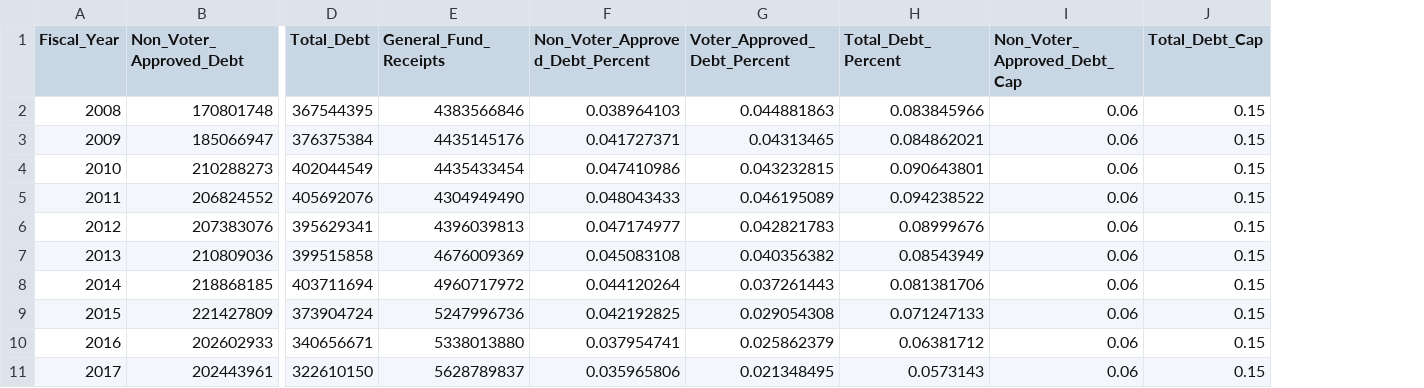
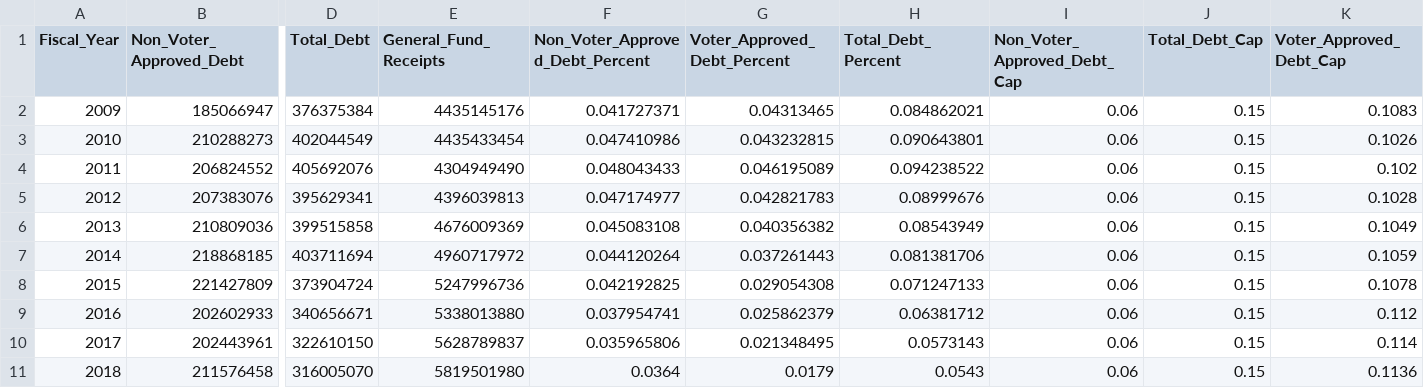
Before and after one commit to CityOfLosAngeles/preliminary_financial_report, a CSV file: debt/debt.csv, drawn as a sheet; only a part is shown, gaps mark what is left out; removed rows and columns are numbered as before the commit, all else as after; rows hold the shown columns only; the diff names each change by its address in the sheet, - before the commit and + after, or states it on an @@ line.

Commit message:
Debt data for 2018

```diff
--- a/debt/debt.csv
+++ b/debt/debt.csv
+column K (Voter_Approved_Debt_Cap), rows 2-10: 0.1083 | 0.1026 | 0.102 | 0.1028 | 0.1049 | 0.1059 | 0.1078 | 0.112 | 0.114
-row 2: 2008 | 170801748 | 367544395 | 4383566846 | 0.038964103 | 0.044881863 | 0.083845966 | 0.06 | 0.15
+row 11: 2018 | 211576458 | 316005070 | 5819501980 | 0.0364 | 0.0179 | 0.0543 | 0.06 | 0.15 | 0.1136
```
